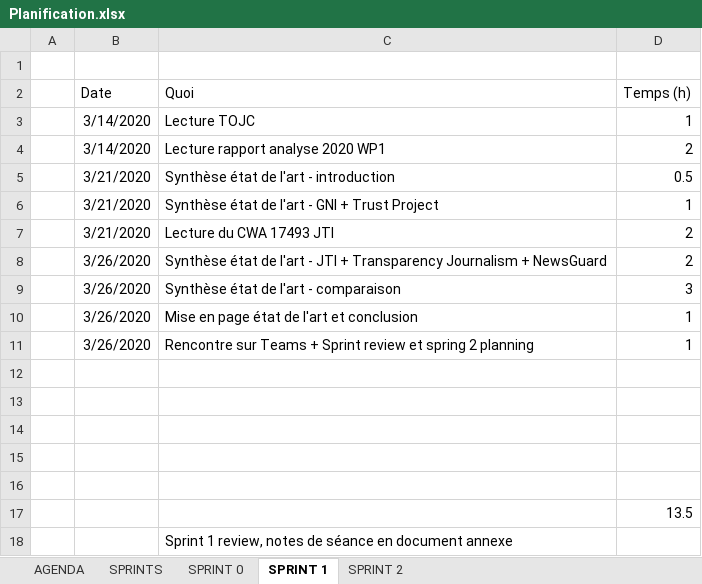
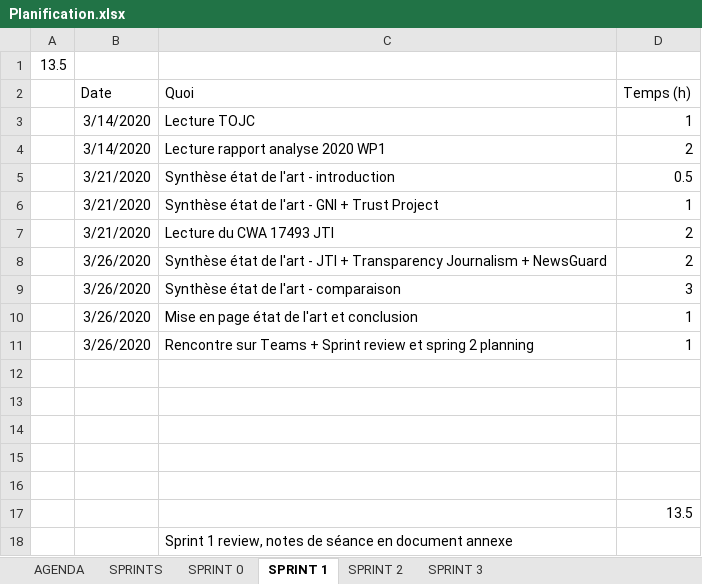
Before and after one commit to nicolassolioz/OJILTRA, an Excel workbook: Planification.xlsx, sheet SPRINT 1, drawn as a sheet; values as stored, in another font and other column widths than the file's, no borders; the diff names each change by its address in the sheet, - before the commit and + after, or states it on an @@ line.

```diff
--- a/Planification.xlsx (sheet SPRINT 1)
+++ b/Planification.xlsx (sheet SPRINT 1)
+sheet tab: SPRINT 3
-A1: (empty)
+A1: 13.5
```
Also changed, not shown: sheet SPRINTS, sheet SPRINT 2, sheet SPRINT 0, 20 other files.
